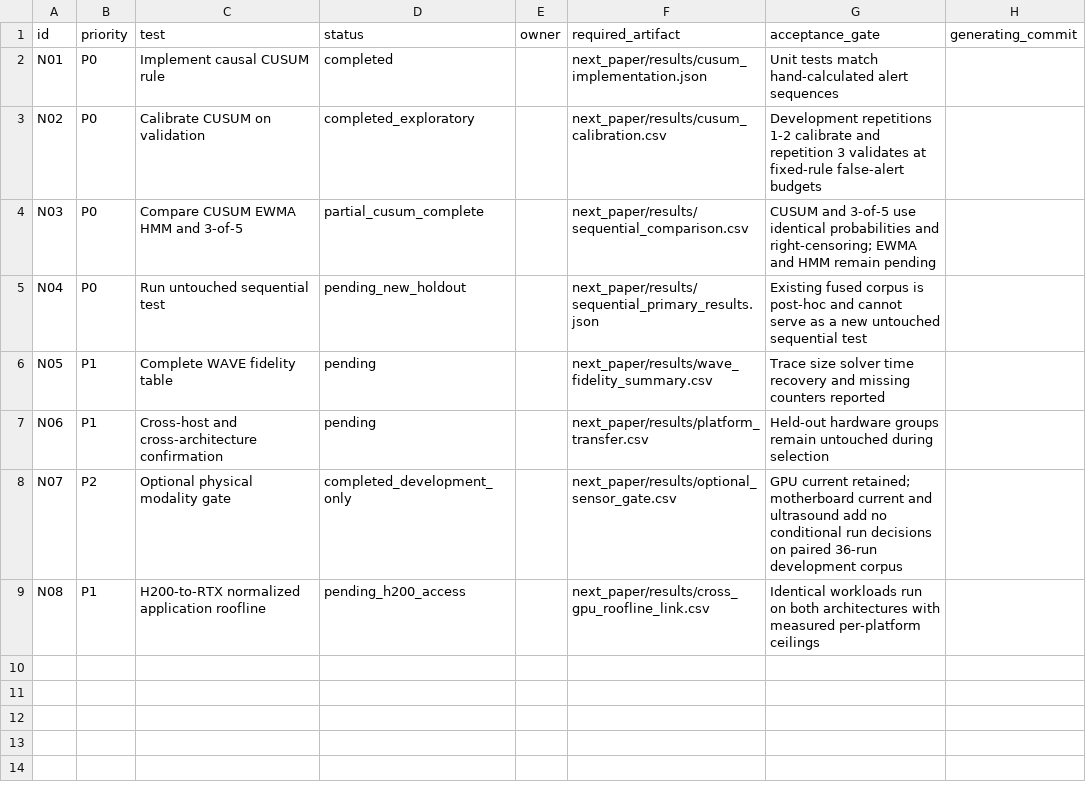
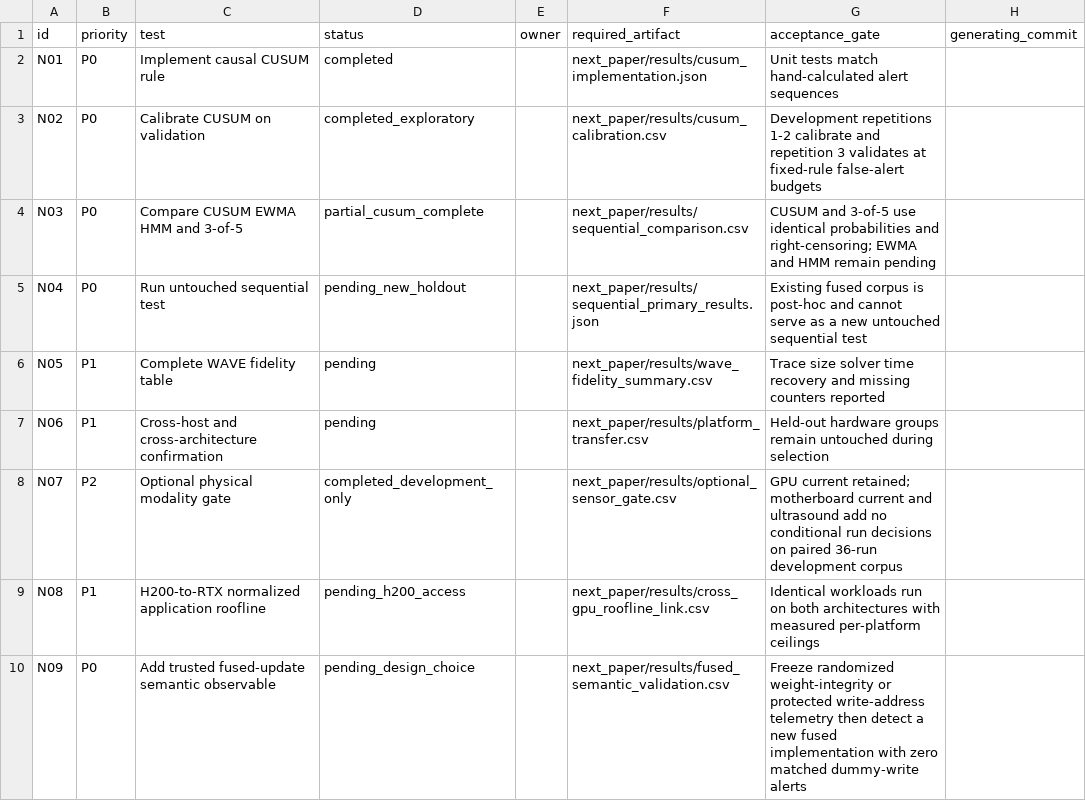
Before and after one commit to Tajdari-S/sensorguard, a CSV file: next_paper/CHECKLIST.csv, drawn as a sheet.

Commit message:
Record failed fresh fused-update recovery

```diff
--- a/next_paper/CHECKLIST.csv
+++ b/next_paper/CHECKLIST.csv
@@ -9 +9,2 @@ N07,P2,Optional physical modality gate,completed_development_only,,next_paper/re
 N08,P1,H200-to-RTX normalized application roofline,pending_h200_access,,next_paper/results/cross_gpu_roofline_link.csv,Identical workloads run on both architectures with measured per-platform ceilings,
+N09,P0,Add trusted fused-update semantic observable,pending_design_choice,,next_paper/results/fused_semantic_validation.csv,Freeze randomized weight-integrity or protected write-address telemetry then detect a new fused implementation with zero matched dummy-write alerts,
```
Also changed, not shown: 8 other files.
